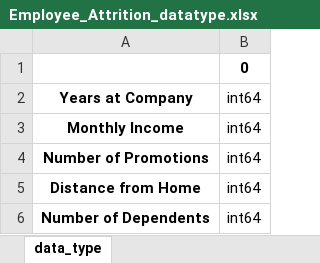
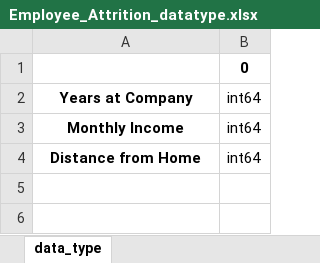
Before and after one commit to KfirTayar/Employee_Attrition_Analysis, an Excel workbook: data/data_protocol/Employee_Attrition_datatype.xlsx, sheet data_type, drawn as a sheet; values as stored, in another font and other column widths than the file's, no borders; the diff names each change by its address in the sheet, - before the commit and + after, or states it on an @@ line.

```diff
--- a/data/data_protocol/Employee_Attrition_datatype.xlsx (sheet data_type)
+++ b/data/data_protocol/Employee_Attrition_datatype.xlsx (sheet data_type)
-row 4: Number of Promotions | int64
-row 6: Number of Dependents | int64
```
Also changed, not shown: data/data_protocol/Employee_Attrition_Max.xlsx, data/data_protocol/Employee_Attrition_Min.xlsx, 17 other files.
